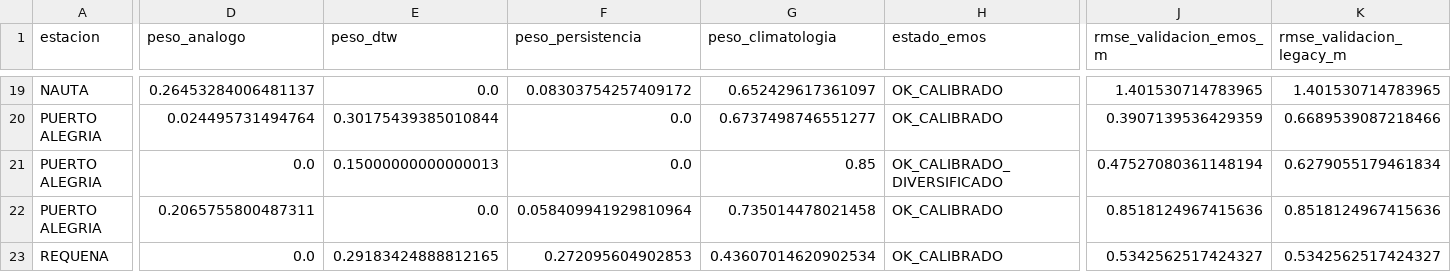
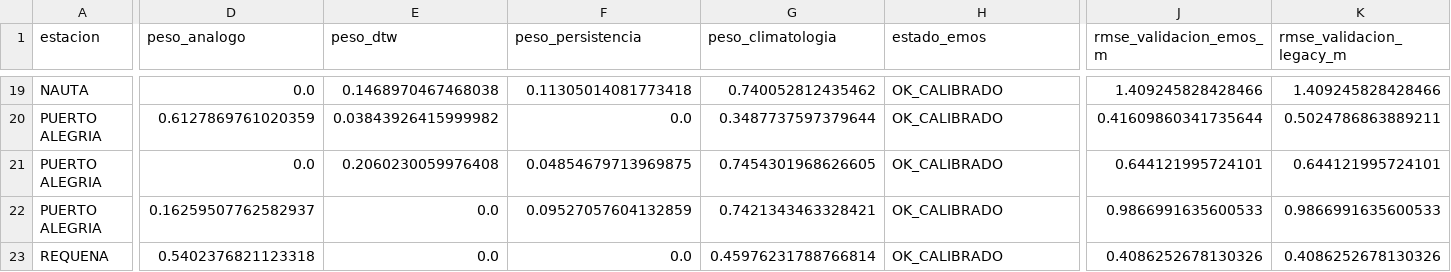
Before and after one commit to KURONO23/LoretoNivelesaCaudales, a CSV file: backend/predicciones_30_60_90/output/resumen_pronostico_30_60_90_emos.csv, drawn as a sheet; only a part is shown, gaps mark what is left out; the diff covers the shown part only; the diff names each change by its address in the sheet, - before the commit and + after, or states it on an @@ line.

```diff
--- a/backend/predicciones_30_60_90/output/resumen_pronostico_30_60_90_emos.csv
+++ b/backend/predicciones_30_60_90/output/resumen_pronostico_30_60_90_emos.csv
-D19 (peso_analogo): 0.26453284006481137
+D19 (peso_analogo): 0.0
-E19 (peso_dtw): 0.0
+E19 (peso_dtw): 0.1468970467468038
-F19 (peso_persistencia): 0.08303754257409172
+F19 (peso_persistencia): 0.11305014081773418
-G19 (peso_climatologia): 0.652429617361097
+G19 (peso_climatologia): 0.740052812435462
-J19 (rmse_validacion_emos_m): 1.401530714783965
+J19 (rmse_validacion_emos_m): 1.409245828428466
-K19 (rmse_validacion_legacy_m): 1.401530714783965
+K19 (rmse_validacion_legacy_m): 1.409245828428466
-D20 (peso_analogo): 0.024495731494764
+D20 (peso_analogo): 0.6127869761020359
-E20 (peso_dtw): 0.30175439385010844
+E20 (peso_dtw): 0.03843926415999982
-G20 (peso_climatologia): 0.6737498746551277
+G20 (peso_climatologia): 0.3487737597379644
-J20 (rmse_validacion_emos_m): 0.3907139536429359
+J20 (rmse_validacion_emos_m): 0.41609860341735644
-K20 (rmse_validacion_legacy_m): 0.6689539087218466
+K20 (rmse_validacion_legacy_m): 0.5024786863889211
-E21 (peso_dtw): 0.15000000000000013
+E21 (peso_dtw): 0.2060230059976408
-F21 (peso_persistencia): 0.0
+F21 (peso_persistencia): 0.04854679713969875
-G21 (peso_climatologia): 0.85
+G21 (peso_climatologia): 0.7454301968626605
-H21 (estado_emos): OK_CALIBRADO_DIVERSIFICADO
+H21 (estado_emos): OK_CALIBRADO
-J21 (rmse_validacion_emos_m): 0.47527080361148194
+J21 (rmse_validacion_emos_m): 0.644121995724101
-K21 (rmse_validacion_legacy_m): 0.6279055179461834
+K21 (rmse_validacion_legacy_m): 0.644121995724101
-D22 (peso_analogo): 0.2065755800487311
+D22 (peso_analogo): 0.16259507762582937
-F22 (peso_persistencia): 0.058409941929810964
+F22 (peso_persistencia): 0.09527057604132859
-G22 (peso_climatologia): 0.735014478021458
+G22 (peso_climatologia): 0.7421343463328421
-J22 (rmse_validacion_emos_m): 0.8518124967415636
+J22 (rmse_validacion_emos_m): 0.9866991635600533
-K22 (rmse_validacion_legacy_m): 0.8518124967415636
+K22 (rmse_validacion_legacy_m): 0.9866991635600533
-D23 (peso_analogo): 0.0
+D23 (peso_analogo): 0.5402376821123318
-E23 (peso_dtw): 0.29183424888812165
+E23 (peso_dtw): 0.0
-F23 (peso_persistencia): 0.272095604902853
+F23 (peso_persistencia): 0.0
-G23 (peso_climatologia): 0.43607014620902534
+G23 (peso_climatologia): 0.45976231788766814
-J23 (rmse_validacion_emos_m): 0.5342562517424327
+J23 (rmse_validacion_emos_m): 0.4086252678130326
-K23 (rmse_validacion_legacy_m): 0.5342562517424327
+K23 (rmse_validacion_legacy_m): 0.4086252678130326
```
Also changed, not shown: 169 edited cells elsewhere in this file, backend/predicciones_30_60_90/output/pronostico_30_60_90_actual.csv, backend/predicciones_30_60_90/output/pronostico_30_60_90_dtw_actual.csv, 6 other files.
